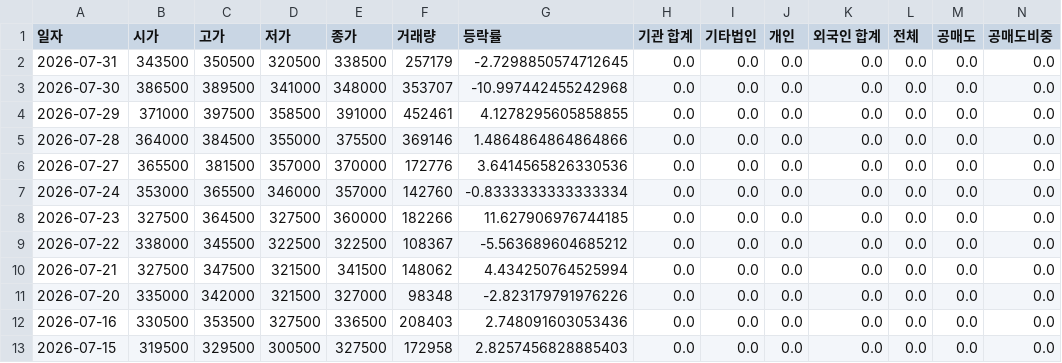
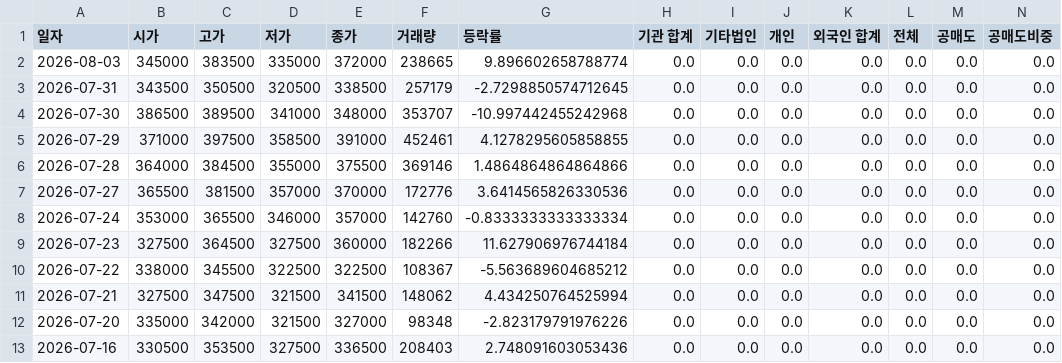
Before and after one commit to ccyun95/Medical_health_beauty_work, a CSV file: data/Pharmaresearch_214450_stock_data.csv, drawn as a sheet; only a part is shown; the shorter side is filled out with more unchanged rows; addresses are those after the commit; rows hold the shown columns only; the diff names each change by its address in the sheet, - before the commit and + after, or states it on an @@ line.

```diff
--- a/data/Pharmaresearch_214450_stock_data.csv
+++ b/data/Pharmaresearch_214450_stock_data.csv
+row 2: 2026-08-03 | 345000 | 383500 | 335000 | 372000 | 238665 | 9.896602658788774 | 0.0 | 0.0 | 0.0 | 0.0 | 0.0 | 0.0 | 0.0
-G9 (등락률): 11.627906976744185
+G9 (등락률): 11.627906976744184
```
Also changed, not shown: data/Caregen_214370_stock_data.csv, data/Hans_Biomed_042520_stock_data.csv, 18 other files.
